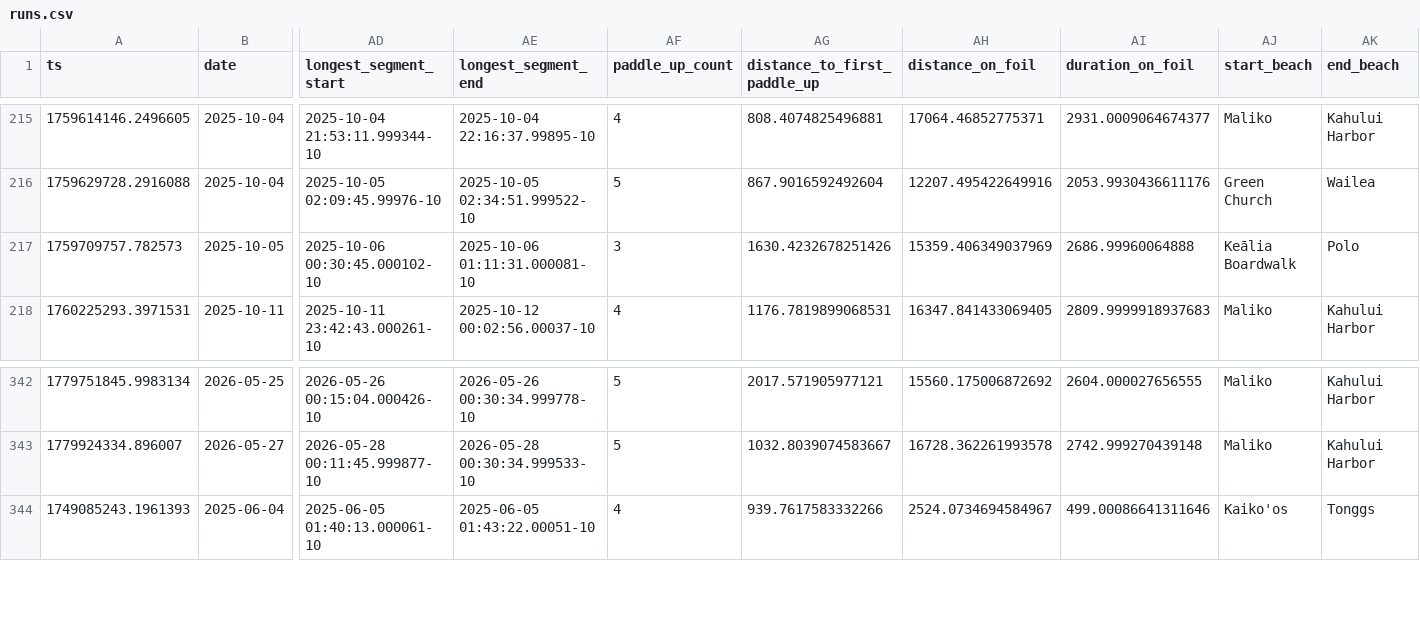
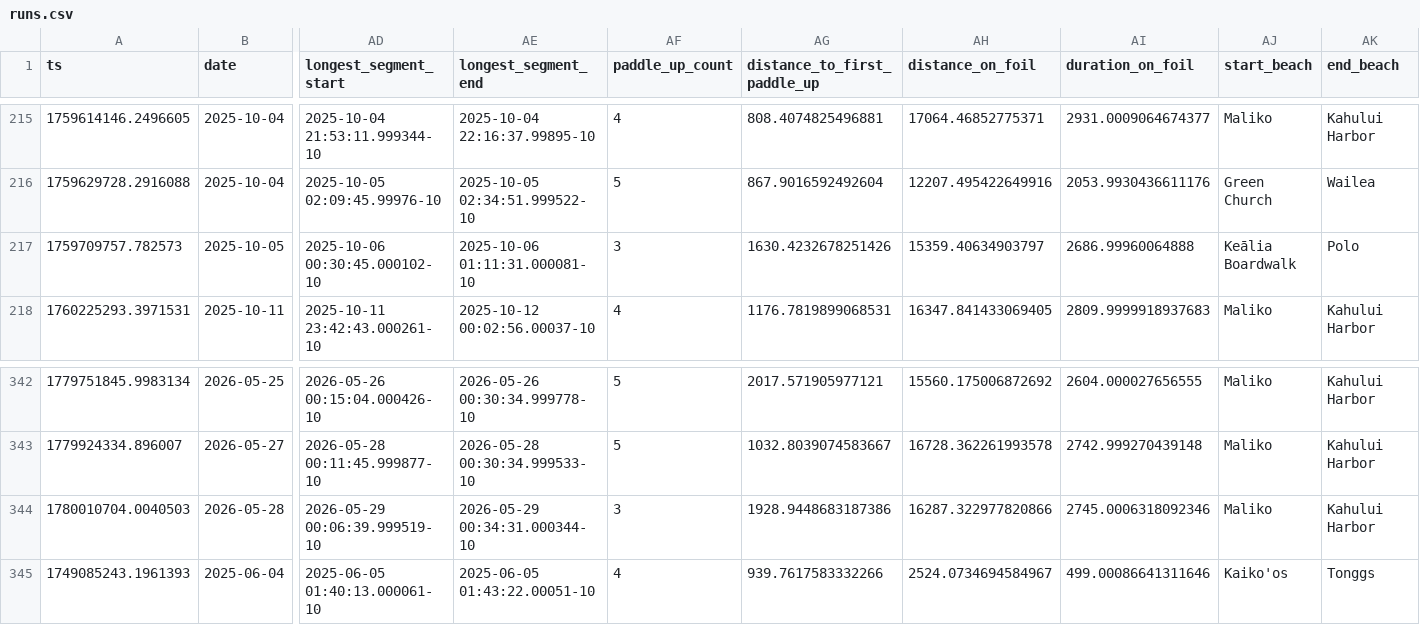
Before and after one commit to dustin/dwp, a CSV file: web/src/data/runs.csv, drawn as a sheet; only a part is shown, gaps mark what is left out; rows hold the shown columns only; the diff names each change by its address in the sheet, - before the commit and + after, or states it on an @@ line.

```diff
--- a/web/src/data/runs.csv
+++ b/web/src/data/runs.csv
-AH217 (distance_on_foil): 15359.406349037969
+AH217 (distance_on_foil): 15359.40634903797
+row 344: 1780010704.0040503 | 2026-05-28 | 2026-05-29 00:06:39.999519-10 | 2026-05-29 00:34:31.000344-10 | 3 | 1928.9448683187386 | 16287.322977820866 | 2745.0006318092346 | Maliko | Kahului Harbor
```
